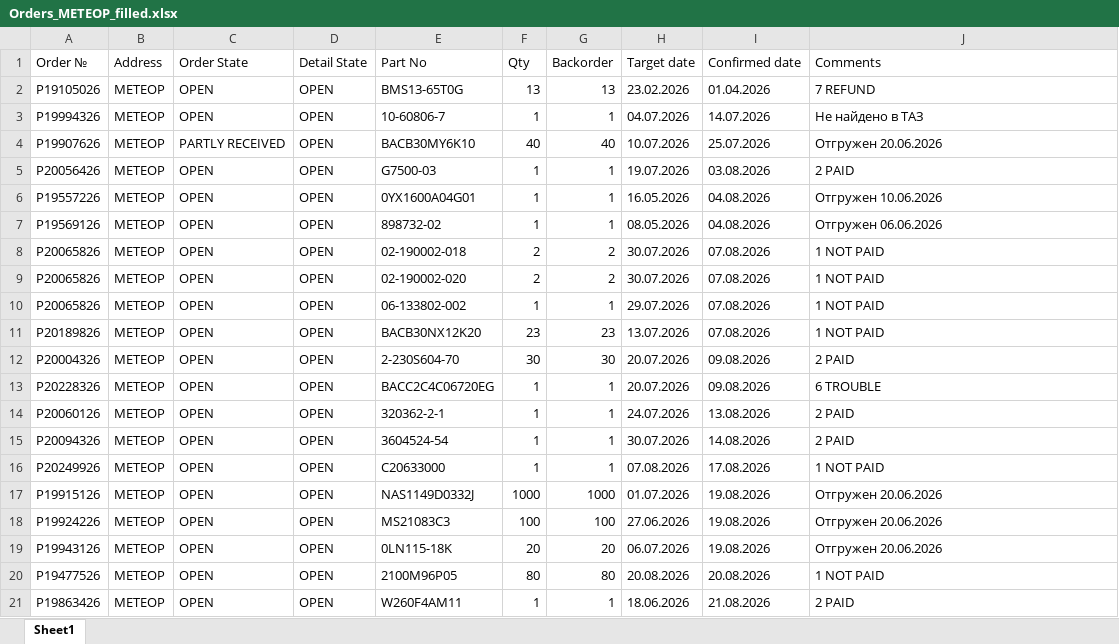
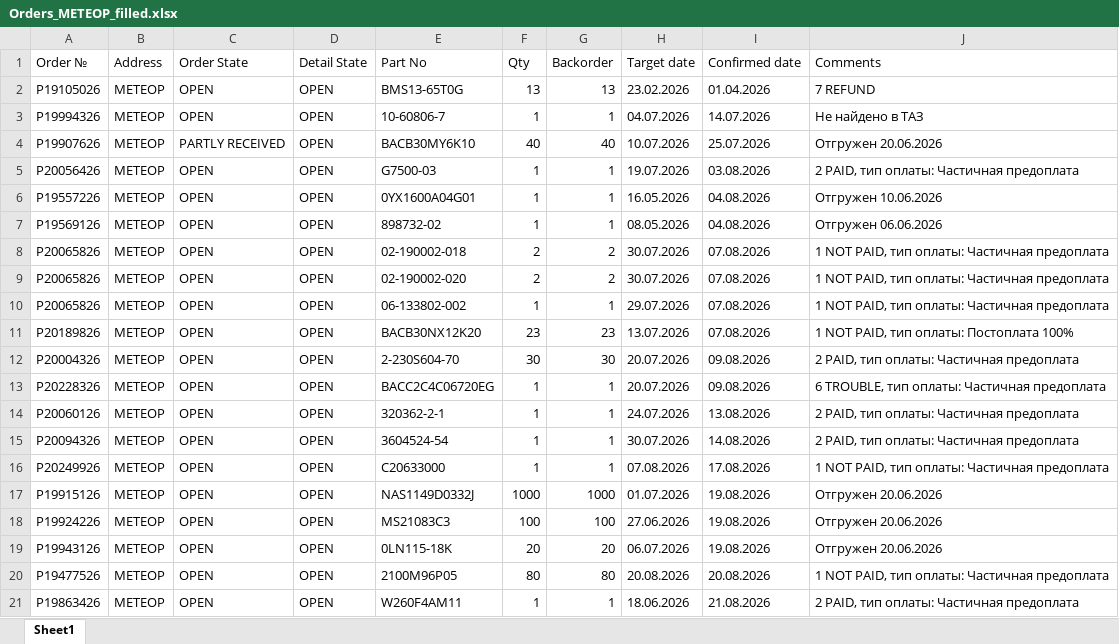
Before and after one commit to alexanderp-cell/Main, an Excel workbook: output/Orders_МЕТЕОР_filled.xlsx, sheet Sheet1, drawn as a sheet; values as stored, in another font and other column widths than the file's, no borders; the diff names each change by its address in the sheet, - before the commit and + after, or states it on an @@ line.

```diff
--- a/output/Orders_МЕТЕОР_filled.xlsx (sheet Sheet1)
+++ b/output/Orders_МЕТЕОР_filled.xlsx (sheet Sheet1)
-J5 (Comments): 2 PAID
+J5 (Comments): 2 PAID, тип оплаты: Частичная предоплата
-J8:J10 (Comments): 1 NOT PAID
+J8:J10 (Comments): 1 NOT PAID, тип оплаты: Частичная предоплата
-J11 (Comments): 1 NOT PAID
+J11 (Comments): 1 NOT PAID, тип оплаты: Постоплата 100%
-J12 (Comments): 2 PAID
+J12 (Comments): 2 PAID, тип оплаты: Частичная предоплата
-J13 (Comments): 6 TROUBLE
+J13 (Comments): 6 TROUBLE, тип оплаты: Частичная предоплата
-J14:J15 (Comments): 2 PAID
+J14:J15 (Comments): 2 PAID, тип оплаты: Частичная предоплата
-J16 (Comments): 1 NOT PAID
+J16 (Comments): 1 NOT PAID, тип оплаты: Частичная предоплата
-J20 (Comments): 1 NOT PAID
+J20 (Comments): 1 NOT PAID, тип оплаты: Частичная предоплата
-J21 (Comments): 2 PAID
+J21 (Comments): 2 PAID, тип оплаты: Частичная предоплата
```
